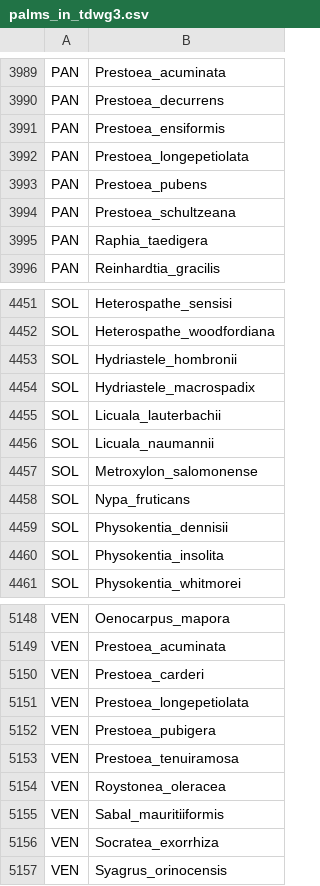
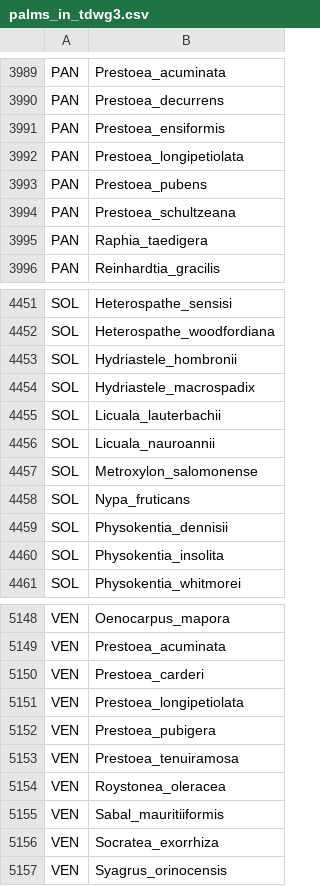
Before and after one commit to junyinglim/PalmTraitsDemo, a CSV file: data/palms_in_tdwg3.csv, drawn as a sheet; only a part is shown, gaps mark what is left out; the diff covers the shown part only.

```diff
--- a/data/palms_in_tdwg3.csv
+++ b/data/palms_in_tdwg3.csv
@@ -3991,3 +3991,3 @@ PAN,Prestoea_decurrens
 PAN,Prestoea_ensiformis
-PAN,Prestoea_longepetiolata
+PAN,Prestoea_longipetiolata
 PAN,Prestoea_pubens
@@ -4455,3 +4455,3 @@ SOL,Hydriastele_macrospadix
 SOL,Licuala_lauterbachii
-SOL,Licuala_naumannii
+SOL,Licuala_nauroannii
 SOL,Metroxylon_salomonense
@@ -5150,3 +5150,3 @@ VEN,Prestoea_acuminata
 VEN,Prestoea_carderi
-VEN,Prestoea_longepetiolata
+VEN,Prestoea_longipetiolata
 VEN,Prestoea_pubigera
```
Also changed, not shown: 5 edited cells elsewhere in this file, 3 other files.
